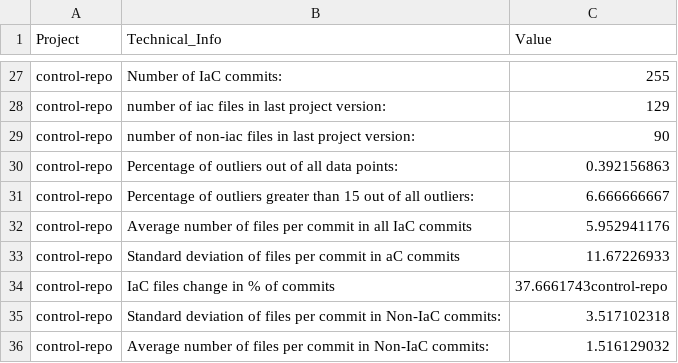
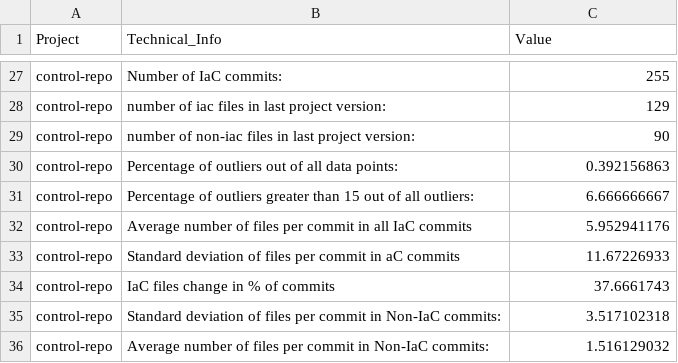
Before and after one commit to stilab-ets/iacrec, a CSV file: Study_data/Projects_characteristics/1_control-repo__Technical_Info.csv, drawn as a sheet; only a part is shown, gaps mark what is left out.

Commit message:
Update 1_control-repo__Technical_Info.csv

```diff
--- a/Study_data/Projects_characteristics/1_control-repo__Technical_Info.csv
+++ b/Study_data/Projects_characteristics/1_control-repo__Technical_Info.csv
@@ -33,3 +33,3 @@ control-repo,Average number of files per commit in all IaC commits,5.952941176
 control-repo,Standard deviation of files per commit in aC commits,11.67226933
-control-repo,IaC files change in % of commits,37.6661743control-repo
+control-repo,IaC files change in % of commits,37.6661743
 control-repo,Standard deviation of files per commit in Non-IaC commits:,3.517102318
```
